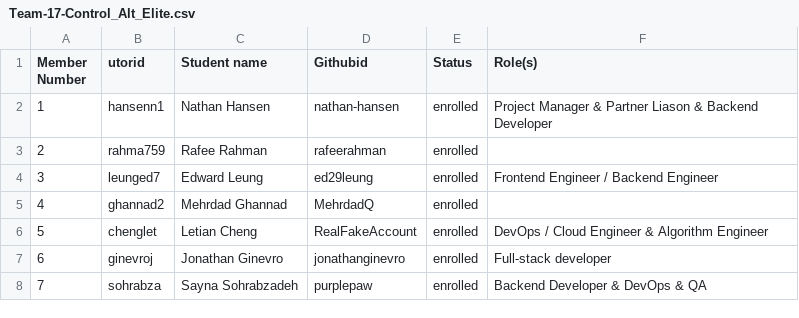
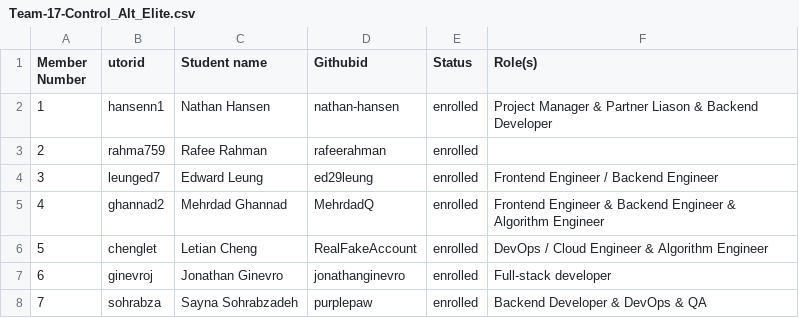
Before and after one commit to rafeerahman/Anonymizer, a CSV file: team/Team-17-Control_Alt_Elite.csv, drawn as a sheet.

Commit message:
Added Mehrdad's roles

```diff
--- a/team/Team-17-Control_Alt_Elite.csv
+++ b/team/Team-17-Control_Alt_Elite.csv
@@ -4,3 +4,3 @@ Member Number,utorid,Student name,Githubid,Status,Role(s)
 3,leunged7,Edward Leung,ed29leung,enrolled, Frontend Engineer / Backend Engineer
-4,ghannad2,Mehrdad Ghannad,MehrdadQ,enrolled,
+4,ghannad2,Mehrdad Ghannad,MehrdadQ,enrolled, Frontend Engineer & Backend Engineer & Algorithm Engineer
 5,chenglet,Letian Cheng,RealFakeAccount,enrolled, DevOps / Cloud Engineer & Algorithm Engineer
```
